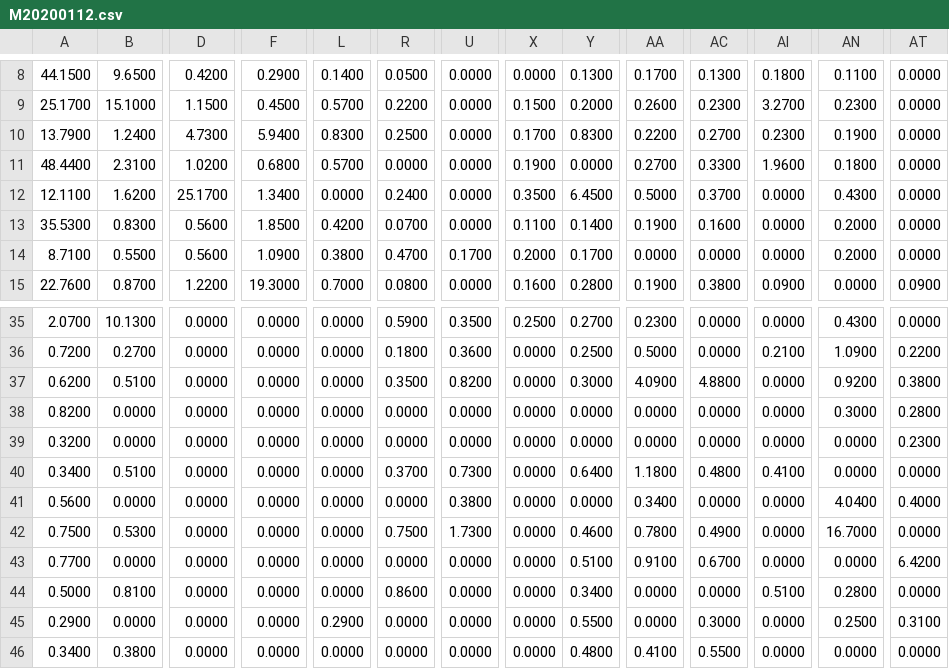
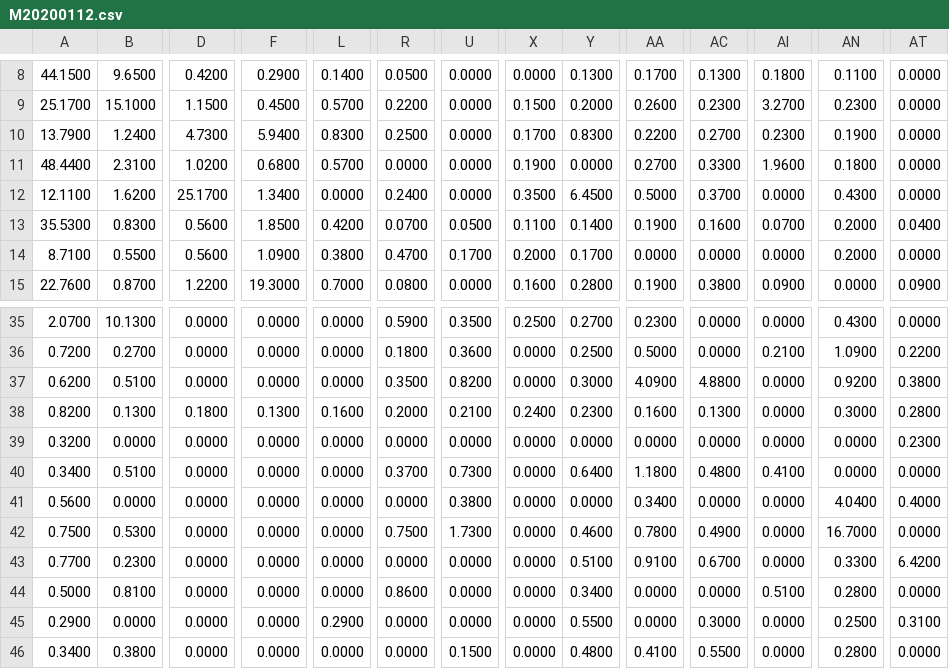
Before and after one commit to hehyuan/2019-nCoV-Migration-Data, a CSV file: data/M20200112.csv, drawn as a sheet; only a part is shown, gaps mark what is left out; the diff covers the shown part only; the diff names each change by its address in the sheet, - before the commit and + after, or states it on an @@ line.

```diff
--- a/data/M20200112.csv
+++ b/data/M20200112.csv
-U13: 0.0000
+U13: 0.0500
-AI13: 0.0000
+AI13: 0.0700
-AT13: 0.0000
+AT13: 0.0400
-B38: 0.0000
+B38: 0.1300
-D38: 0.0000
+D38: 0.1800
-F38: 0.0000
+F38: 0.1300
-L38: 0.0000
+L38: 0.1600
-R38: 0.0000
+R38: 0.2000
-U38: 0.0000
+U38: 0.2100
-X38: 0.0000
+X38: 0.2400
-Y38: 0.0000
+Y38: 0.2300
-AA38: 0.0000
+AA38: 0.1600
-AC38: 0.0000
+AC38: 0.1300
-B43: 0.0000
+B43: 0.2300
-AN43: 0.0000
+AN43: 0.3300
-U46: 0.0000
+U46: 0.1500
-AN46: 0.0000
+AN46: 0.2800
```
Also changed, not shown: 52 edited cells elsewhere in this file, data/M20200102.csv, data/M20200105.csv, 33 other files.
